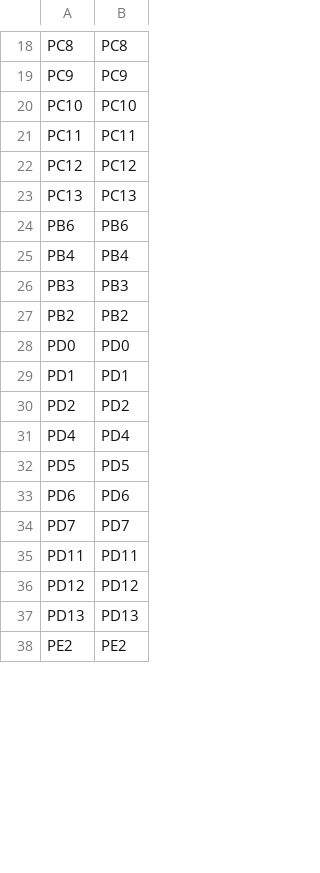
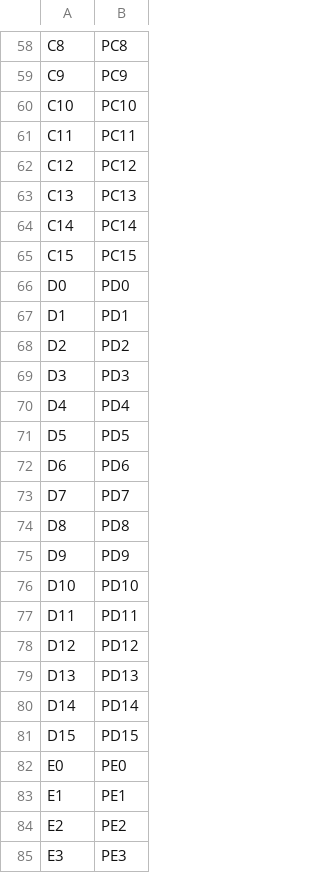
Before and after one commit to WeActStudio/MiniSTM32H7xx, a CSV file: SDK/openmv/Ports/micropython/boards/WeActStudioSTM32H7xx/pins.csv, drawn as a sheet; only a part is shown, gaps mark what is left out; removed rows and columns are numbered as before the commit, all else as after; the diff covers the shown part only; the diff names each change by its address in the sheet, - before the commit and + after, or states it on an @@ line.

```diff
--- a/SDK/openmv/Ports/micropython/boards/WeActStudioSTM32H7xx/pins.csv
+++ b/SDK/openmv/Ports/micropython/boards/WeActStudioSTM32H7xx/pins.csv
-A58: PC8
+A58: C8
-A59: PC9
+A59: C9
-A60: PC10
+A60: C10
-A61: PC11
+A61: C11
-A62: PC12
+A62: C12
-A63: PC13
+A63: C13
-row 24: PB6 | PB6
-row 25: PB4 | PB4
-row 26: PB3 | PB3
-row 27: PB2 | PB2
+row 64: C14 | PC14
+row 65: C15 | PC15
-A66: PD0
+A66: D0
-A67: PD1
+A67: D1
-A68: PD2
+A68: D2
+row 69: D3 | PD3
-A70: PD4
+A70: D4
-A71: PD5
+A71: D5
-A72: PD6
+A72: D6
-A73: PD7
+A73: D7
+row 74: D8 | PD8
+row 75: D9 | PD9
+row 76: D10 | PD10
-A77: PD11
+A77: D11
-A78: PD12
+A78: D12
-A79: PD13
+A79: D13
+row 80: D14 | PD14
+row 81: D15 | PD15
+row 82: E0 | PE0
+row 83: E1 | PE1
-A84: PE2
+A84: E2
+row 85: E3 | PE3
```
Also changed, not shown: 49 added rows, 1 removed row and 5 edited cells elsewhere in this file, 28 other files.
